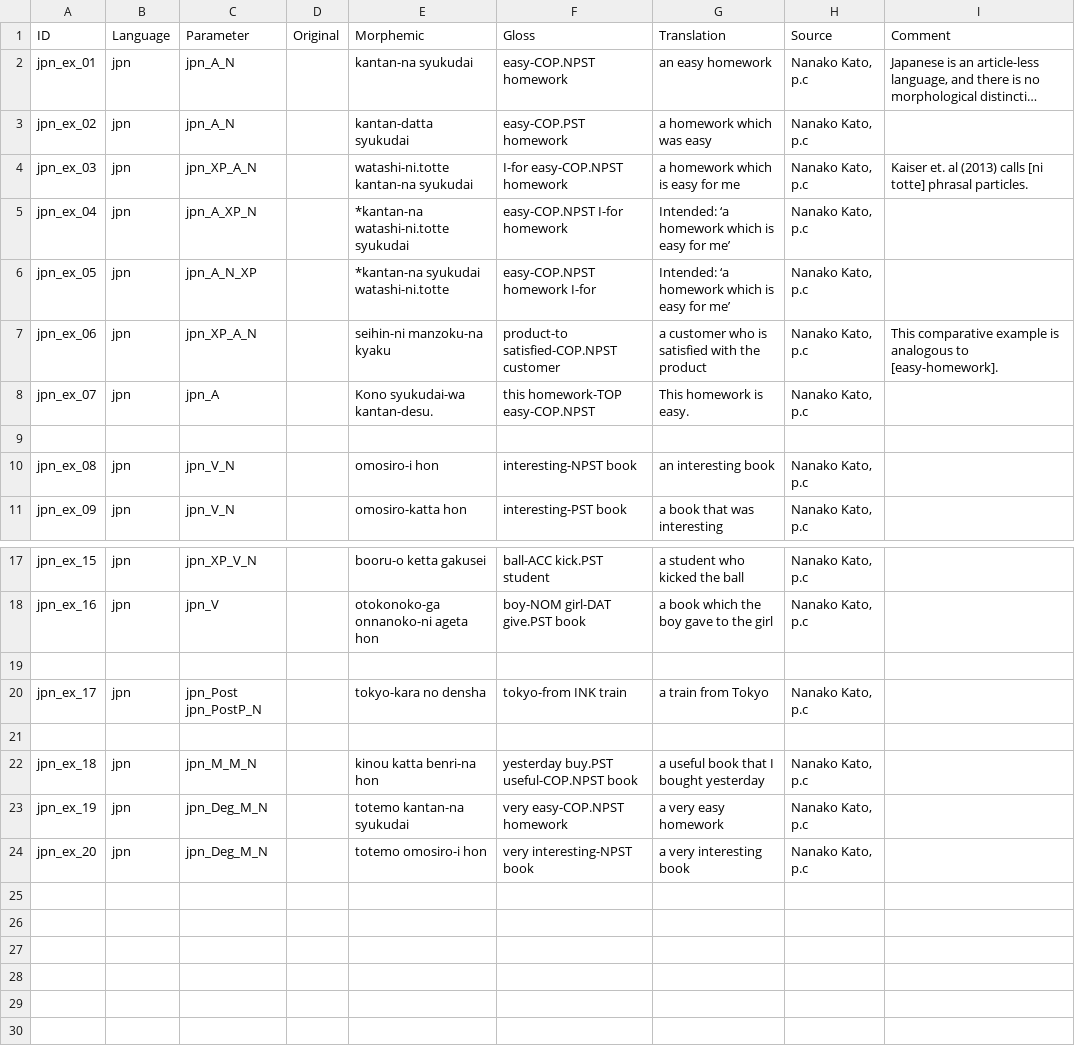
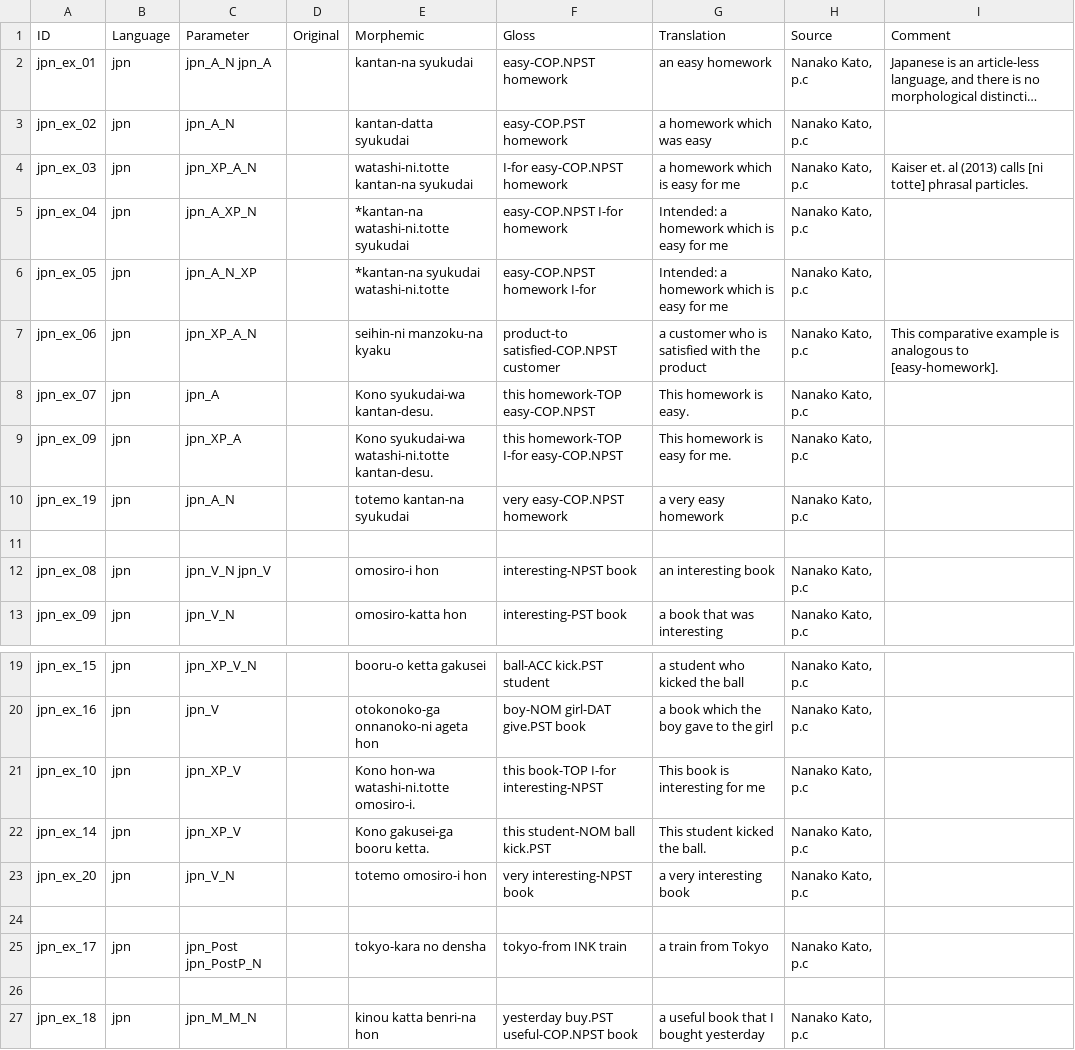
Before and after one commit to lxynk/nmdb-data, a CSV file: raw/jpn-examples.csv, drawn as a sheet; only a part is shown, gaps mark what is left out; long unchanged cells end in …; removed rows and columns are numbered as before the commit, all else as after; the diff names each change by its address in the sheet, - before the commit and + after, or states it on an @@ line.

Commit message:
Update jpn-examples.csv

```diff
--- a/raw/jpn-examples.csv
+++ b/raw/jpn-examples.csv
-C2 (Parameter): jpn_A_N
+C2 (Parameter): jpn_A_N jpn_A
-G5:G6 (Translation): Intended: ‘a homework which is easy for me’
+G5:G6 (Translation): Intended: a homework which is easy for me
+row 9: jpn_ex_09 | jpn | jpn_XP_A |  | Kono syukudai-wa watashi-ni.totte kantan-desu. | this homework-TOP I-for easy-COP.NPST | This homework is easy for me. | Nanako Kato, p.c
+row 10: jpn_ex_19 | jpn | jpn_A_N |  | totemo kantan-na syukudai | very easy-COP.NPST homework | a very easy homework | Nanako Kato, p.c
-C12 (Parameter): jpn_V_N
+C12 (Parameter): jpn_V_N jpn_V
+row 21: jpn_ex_10 | jpn | jpn_XP_V |  | Kono hon-wa watashi-ni.totte omosiro-i. | this book-TOP I-for interesting-NPST | This book is interesting for me | Nanako Kato, p.c
+row 22: jpn_ex_14 | jpn | jpn_XP_V |  | Kono gakusei-ga booru ketta. | this student-NOM ball kick.PST | This student kicked the ball. | Nanako Kato, p.c
+row 23: jpn_ex_20 | jpn | jpn_V_N |  | totemo omosiro-i hon | very interesting-NPST book | a very interesting book | Nanako Kato, p.c
-row 23: jpn_ex_19 | jpn | jpn_Deg_M_N |  | totemo kantan-na syukudai | very easy-COP.NPST homework | a very easy homework | Nanako Kato, p.c
-row 24: jpn_ex_20 | jpn | jpn_Deg_M_N |  | totemo omosiro-i hon | very interesting-NPST book | a very interesting book | Nanako Kato, p.c
```
